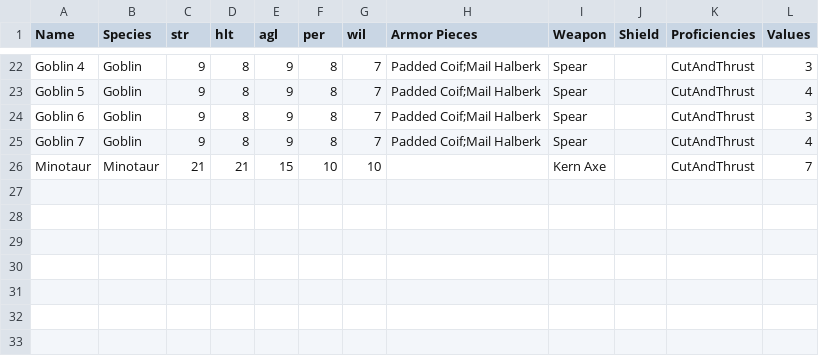
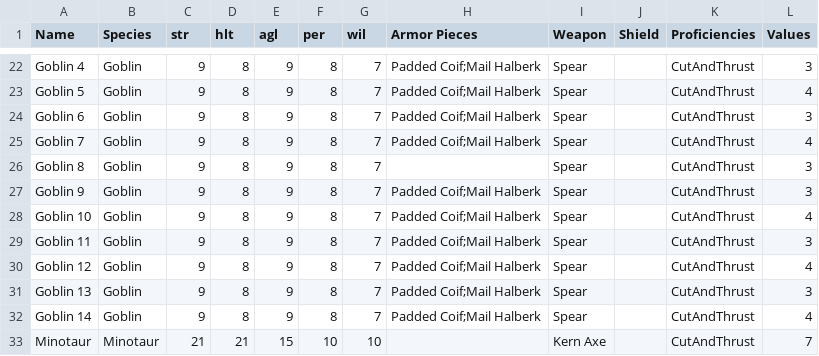
Before and after one commit to xanderBolinger/PremiumMilk, a CSV file: Assets/Resources/CharacterData.csv, drawn as a sheet; only a part is shown, gaps mark what is left out; the diff names each change by its address in the sheet, - before the commit and + after, or states it on an @@ line.

```diff
--- a/Assets/Resources/CharacterData.csv
+++ b/Assets/Resources/CharacterData.csv
+row 26: Goblin 8 | Goblin | 9 | 8 | 9 | 8 | 7 |  | Spear |  | CutAndThrust | 3
+row 27: Goblin 9 | Goblin | 9 | 8 | 9 | 8 | 7 | Padded Coif;Mail Halberk | Spear |  | CutAndThrust | 3
+row 28: Goblin 10 | Goblin | 9 | 8 | 9 | 8 | 7 | Padded Coif;Mail Halberk | Spear |  | CutAndThrust | 4
+row 29: Goblin 11 | Goblin | 9 | 8 | 9 | 8 | 7 | Padded Coif;Mail Halberk | Spear |  | CutAndThrust | 3
+row 30: Goblin 12 | Goblin | 9 | 8 | 9 | 8 | 7 | Padded Coif;Mail Halberk | Spear |  | CutAndThrust | 4
+row 31: Goblin 13 | Goblin | 9 | 8 | 9 | 8 | 7 | Padded Coif;Mail Halberk | Spear |  | CutAndThrust | 3
+row 32: Goblin 14 | Goblin | 9 | 8 | 9 | 8 | 7 | Padded Coif;Mail Halberk | Spear |  | CutAndThrust | 4
```
Also changed, not shown: 1 other file.
